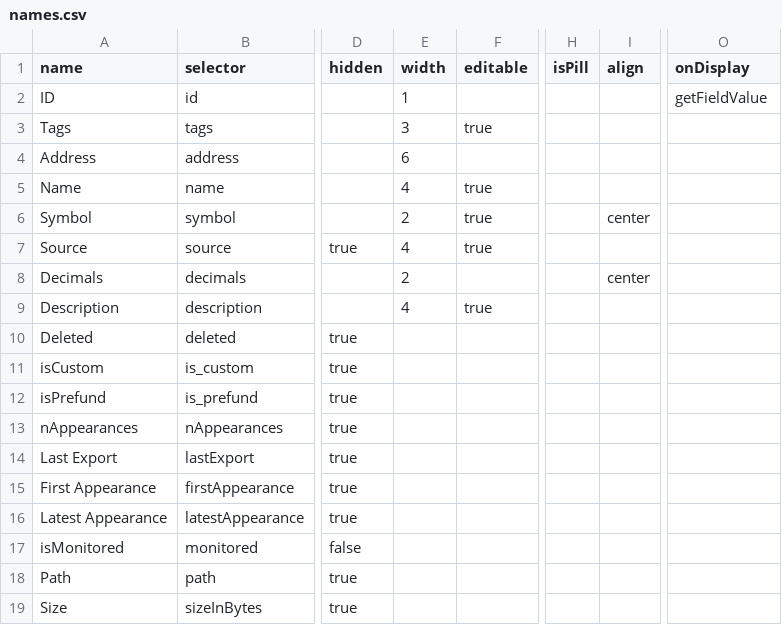
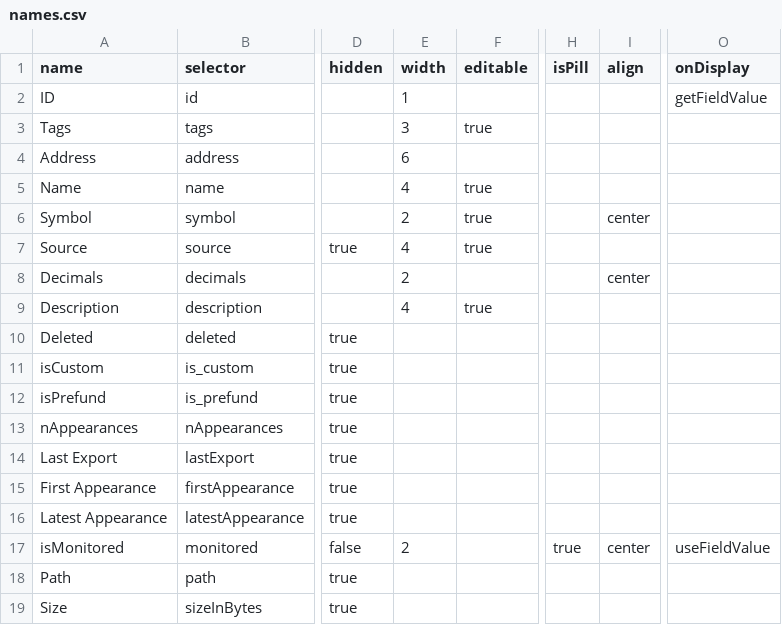
Before and after one commit to dszlachta/trueblocks-explorer, a CSV file: src/classDefinitions/schemas/names.csv, drawn as a sheet; only a part is shown, gaps mark what is left out; the diff names each change by its address in the sheet, - before the commit and + after, or states it on an @@ line.

```diff
--- a/src/classDefinitions/schemas/names.csv
+++ b/src/classDefinitions/schemas/names.csv
-E17 (width): (empty)
+E17 (width): 2
-H17 (isPill): (empty)
+H17 (isPill): true
-I17 (align): (empty)
+I17 (align): center
-O17 (onDisplay): (empty)
+O17 (onDisplay): useFieldValue
```
Also changed, not shown: 16 other files.
